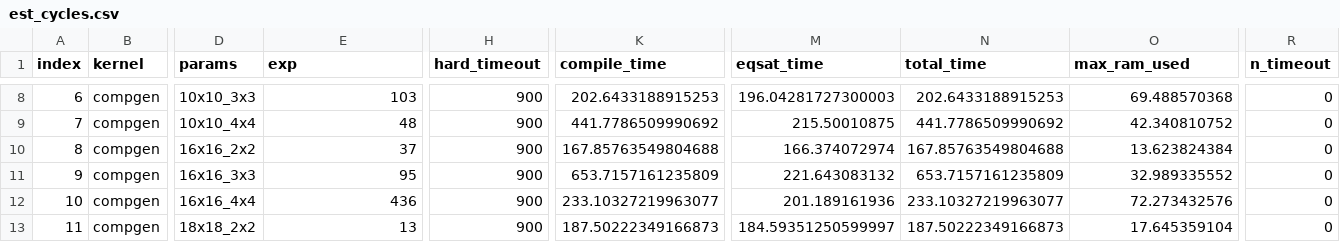
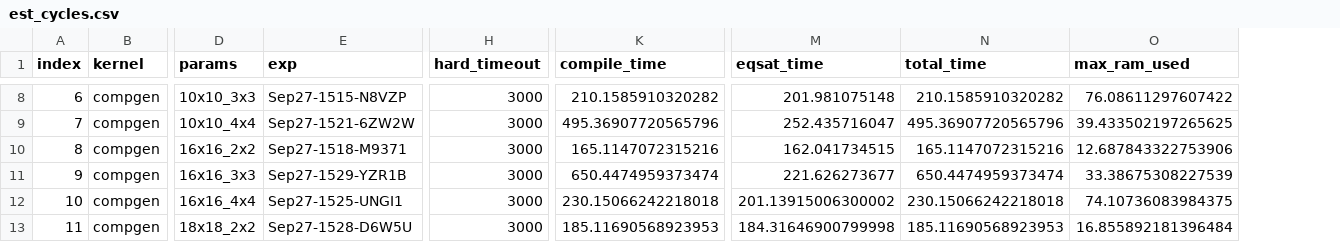
Before and after one commit to sgpthomas/comp-gen, a CSV file: server/figs/data/est_cycles.csv, drawn as a sheet; only a part is shown, gaps mark what is left out; the diff covers the shown part only; the diff names each change by its address in the sheet, - before the commit and + after, or states it on an @@ line.

```diff
--- a/server/figs/data/est_cycles.csv
+++ b/server/figs/data/est_cycles.csv
-column R (n_timeout), rows 8-13: all 0
-E8 (exp): 103
+E8 (exp): Sep27-1515-N8VZP
-H8:H13 (hard_timeout): 900
+H8:H13 (hard_timeout): 3000
-K8 (compile_time): 202.6433188915253
+K8 (compile_time): 210.1585910320282
-M8 (eqsat_time): 196.04281727300003
+M8 (eqsat_time): 201.981075148
-N8 (total_time): 202.6433188915253
+N8 (total_time): 210.1585910320282
-O8 (max_ram_used): 69.488570368
+O8 (max_ram_used): 76.08611297607422
-E9 (exp): 48
+E9 (exp): Sep27-1521-6ZW2W
-K9 (compile_time): 441.7786509990692
+K9 (compile_time): 495.36907720565796
-M9 (eqsat_time): 215.50010875
+M9 (eqsat_time): 252.435716047
-N9 (total_time): 441.7786509990692
+N9 (total_time): 495.36907720565796
-O9 (max_ram_used): 42.340810752
+O9 (max_ram_used): 39.433502197265625
-E10 (exp): 37
+E10 (exp): Sep27-1518-M9371
-K10 (compile_time): 167.85763549804688
+K10 (compile_time): 165.1147072315216
-M10 (eqsat_time): 166.374072974
+M10 (eqsat_time): 162.041734515
-N10 (total_time): 167.85763549804688
+N10 (total_time): 165.1147072315216
-O10 (max_ram_used): 13.623824384
+O10 (max_ram_used): 12.687843322753906
-E11 (exp): 95
+E11 (exp): Sep27-1529-YZR1B
-K11 (compile_time): 653.7157161235809
+K11 (compile_time): 650.4474959373474
-M11 (eqsat_time): 221.643083132
+M11 (eqsat_time): 221.626273677
-N11 (total_time): 653.7157161235809
+N11 (total_time): 650.4474959373474
-O11 (max_ram_used): 32.989335552
+O11 (max_ram_used): 33.38675308227539
-E12 (exp): 436
+E12 (exp): Sep27-1525-UNGI1
-K12 (compile_time): 233.10327219963077
+K12 (compile_time): 230.15066242218018
-M12 (eqsat_time): 201.189161936
+M12 (eqsat_time): 201.13915006300002
-N12 (total_time): 233.10327219963077
+N12 (total_time): 230.15066242218018
-O12 (max_ram_used): 72.273432576
+O12 (max_ram_used): 74.10736083984375
-E13 (exp): 13
+E13 (exp): Sep27-1528-D6W5U
-K13 (compile_time): 187.50222349166873
+K13 (compile_time): 185.11690568923953
-M13 (eqsat_time): 184.59351250599997
+M13 (eqsat_time): 184.31646900799998
-N13 (total_time): 187.50222349166873
+N13 (total_time): 185.11690568923953
-O13 (max_ram_used): 17.645359104
+O13 (max_ram_used): 16.855892181396484
```
Also changed, not shown: 121 edited cells elsewhere in this file, server/figs/data/diospyros.csv, 47 other files.
